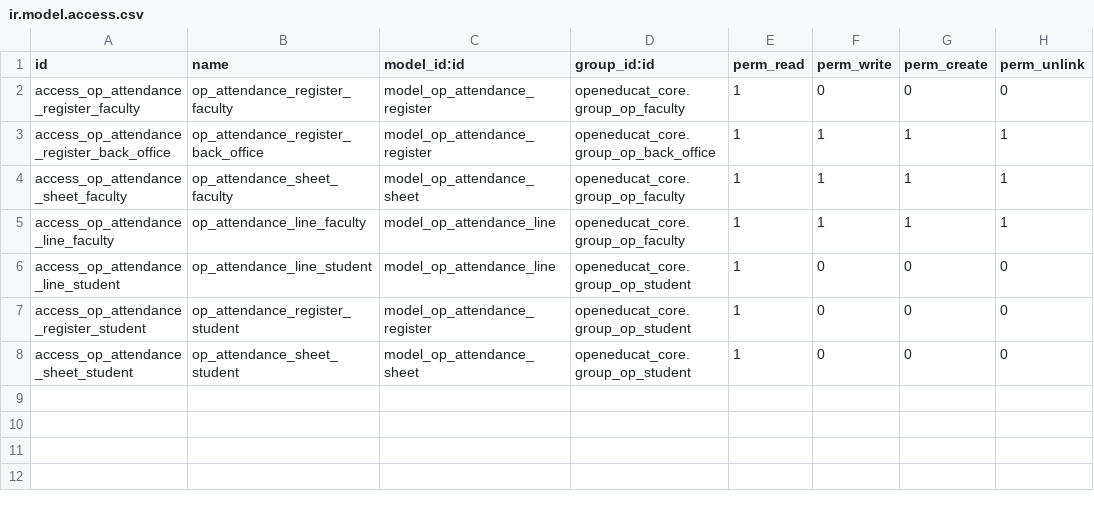
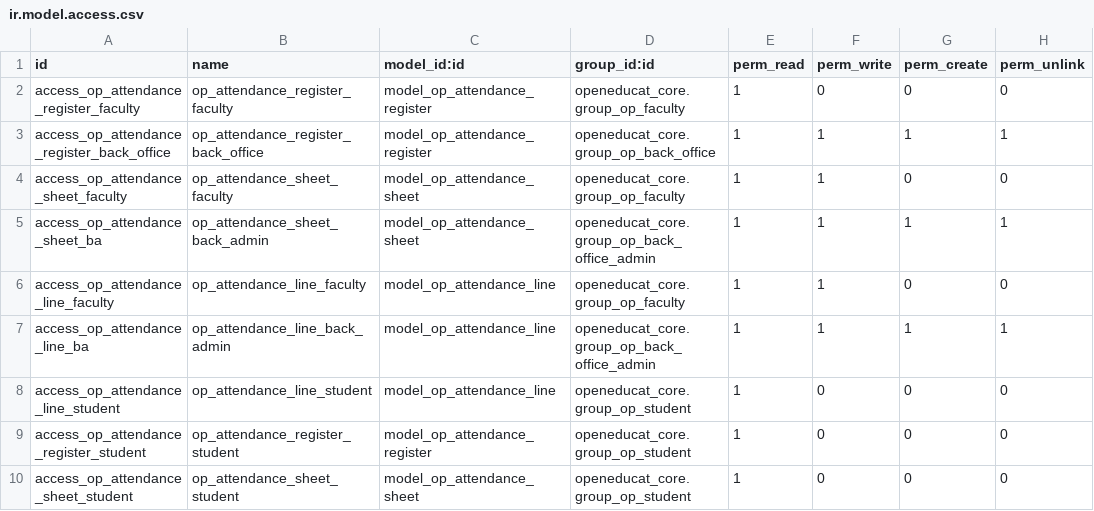
Before and after one commit to Yousif-Mobark/school-oxford, a CSV file: openeducat_attendance/security/ir.model.access.csv, drawn as a sheet.

```diff
--- a/openeducat_attendance/security/ir.model.access.csv
+++ b/openeducat_attendance/security/ir.model.access.csv
@@ -3,4 +3,6 @@ access_op_attendance_register_faculty,op_attendance_register_faculty,model_op_at
 access_op_attendance_register_back_office,op_attendance_register_back_office,model_op_attendance_register,openeducat_core.group_op_back_office,1,1,1,1
-access_op_attendance_sheet_faculty,op_attendance_sheet_faculty,model_op_attendance_sheet,openeducat_core.group_op_faculty,1,1,1,1
-access_op_attendance_line_faculty,op_attendance_line_faculty,model_op_attendance_line,openeducat_core.group_op_faculty,1,1,1,1
+access_op_attendance_sheet_faculty,op_attendance_sheet_faculty,model_op_attendance_sheet,openeducat_core.group_op_faculty,1,1,0,0
+access_op_attendance_sheet_ba,op_attendance_sheet_back_admin,model_op_attendance_sheet,openeducat_core.group_op_back_office_admin,1,1,1,1
+access_op_attendance_line_faculty,op_attendance_line_faculty,model_op_attendance_line,openeducat_core.group_op_faculty,1,1,0,0
+access_op_attendance_line_ba,op_attendance_line_back_admin,model_op_attendance_line,openeducat_core.group_op_back_office_admin,1,1,1,1
 access_op_attendance_line_student,op_attendance_line_student,model_op_attendance_line,openeducat_core.group_op_student,1,0,0,0
```
Also changed, not shown: openeducat_core/security/ir.model.access.csv, openeducat_exam/security/ir.model.access.csv, 8 other files.
